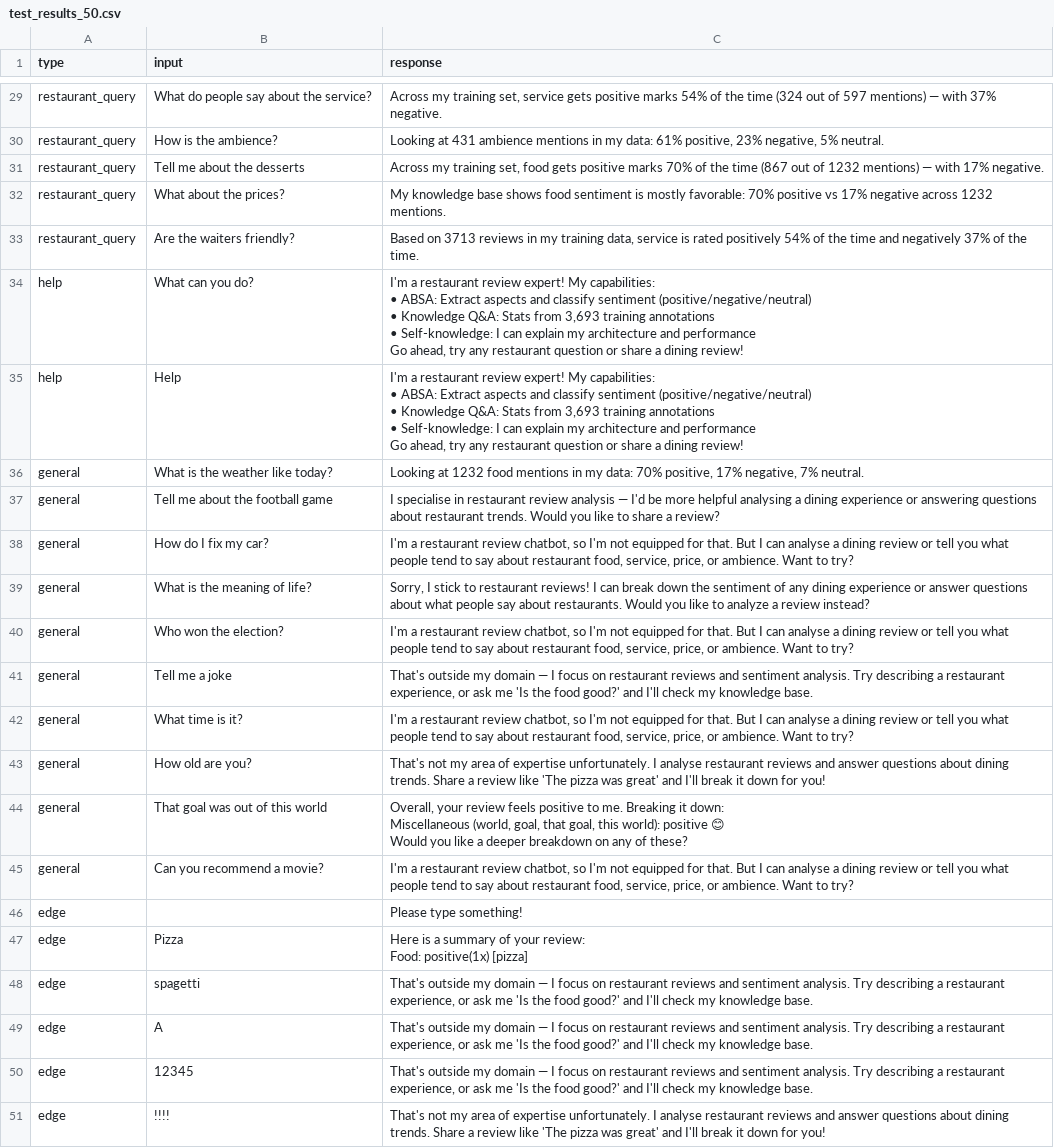
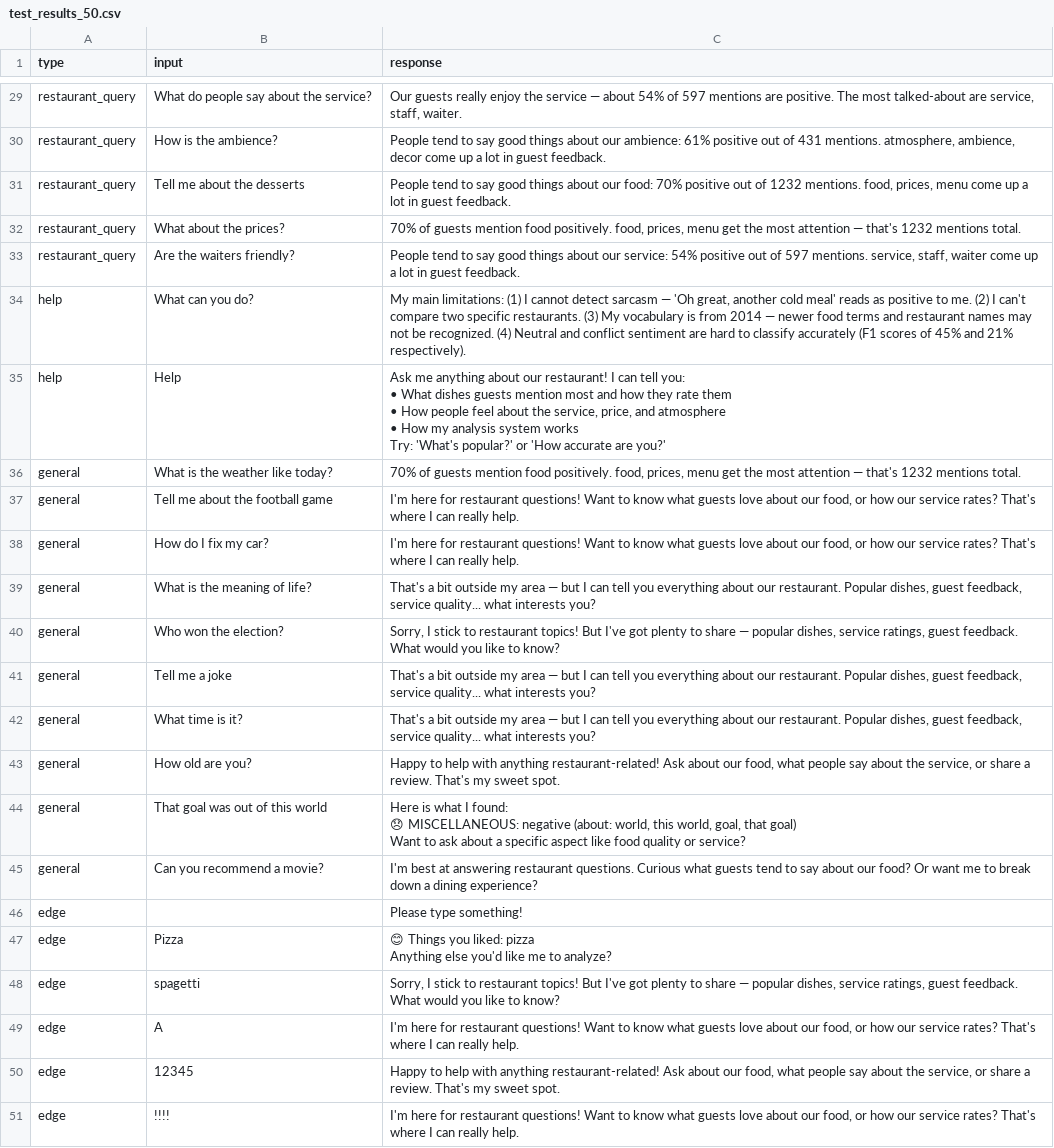
Before and after one commit to Nikankhadka/nlp-as2, a CSV file: outputs/test_results_50.csv, drawn as a sheet; only a part is shown, gaps mark what is left out; ↵ is a line break in a cell; the diff covers the shown part only; the diff names each change by its address in the sheet, - before the commit and + after, or states it on an @@ line.

Commit message:
feat: Mixed persona, casual responses, edge case fixes, LLM tagging
Persona & Tone:
- Mixed persona: analyzer tone for reviews, staff tone for customer questions
- LLM system prompt uses 'our guests', 'people say' — never 'training data'
- All templates rewritten in casual staff language
- Greeting/farewell skip LLM (templates sufficient, saves latency)

Edge Case Fixes:
- Added RESTAURANT_ABOUT_US detection (22 patterns): 'your menu',
  'what meals do you serve', 'best food', 'do you have' → domain_query
- Expanded HELP_PATTERNS: 'what else', 'what other', 'what more'
- Expanded QUERY_INTENT_WORDS: 'what meals', 'do you serve', 'i want to know'

LLM Integration:
- [LLM] prefix on all LLM-generated responses
- --no-llm CLI flag for keyword-only mode
- --test-only / --chat-only flags preserved

Docs updated: PRESENTATION.md, CODE_EXPLANATION.md, improvement_comparison.md

```diff
--- a/outputs/test_results_50.csv
+++ b/outputs/test_results_50.csv
-C29 (response): Across my training set, service gets positive marks 54% of the time (324 out of 597 mentions) — with 37% negative.
+C29 (response): Our guests really enjoy the service — about 54% of 597 mentions are positive. The most talked-about are service, staff, waiter.
-C30 (response): Looking at 431 ambience mentions in my data: 61% positive, 23% negative, 5% neutral.
+C30 (response): People tend to say good things about our ambience: 61% positive out of 431 mentions. atmosphere, ambience, decor come up a lot in guest feedback.
-C31 (response): Across my training set, food gets positive marks 70% of the time (867 out of 1232 mentions) — with 17% negative.
+C31 (response): People tend to say good things about our food: 70% positive out of 1232 mentions. food, prices, menu come up a lot in guest feedback.
-C32 (response): My knowledge base shows food sentiment is mostly favorable: 70% positive vs 17% negative across 1232 mentions.
+C32 (response): 70% of guests mention food positively. food, prices, menu get the most attention — that's 1232 mentions total.
-C33 (response): Based on 3713 reviews in my training data, service is rated positively 54% of the time and negatively 37% of the time.
+C33 (response): People tend to say good things about our service: 54% positive out of 597 mentions. service, staff, waiter come up a lot in guest feedback.
-C34 (response): I'm a restaurant review expert! My capabilities: ↵ • ABSA: Extract aspects and classify sentiment (positive/negative/neutral) ↵ • Knowledge Q&A: Stats from 3,693 training annotations ↵ • Self-knowledge: I can explain my architecture and performance ↵ Go ahead, try any restaurant question or share a dining review!
+C34 (response): My main limitations: (1) I cannot detect sarcasm — 'Oh great, another cold meal' reads as positive to me. (2) I can't compare two specific restaurants. (3) My vocabulary is from 2014 — newer food terms and restaurant names may not be recognized. (4) Neutral and conflict sentiment are hard to classify accurately (F1 scores of 45% and 21% respectively).
-C35 (response): I'm a restaurant review expert! My capabilities: ↵ • ABSA: Extract aspects and classify sentiment (positive/negative/neutral) ↵ • Knowledge Q&A: Stats from 3,693 training annotations ↵ • Self-knowledge: I can explain my architecture and performance ↵ Go ahead, try any restaurant question or share a dining review!
+C35 (response): Ask me anything about our restaurant! I can tell you: ↵ • What dishes guests mention most and how they rate them ↵ • How people feel about the service, price, and atmosphere ↵ • How my analysis system works ↵ Try: 'What's popular?' or 'How accurate are you?'
-C36 (response): Looking at 1232 food mentions in my data: 70% positive, 17% negative, 7% neutral.
+C36 (response): 70% of guests mention food positively. food, prices, menu get the most attention — that's 1232 mentions total.
-C37 (response): I specialise in restaurant review analysis — I'd be more helpful analysing a dining experience or answering questions about restaurant trends. Would you like to share a review?
+C37 (response): I'm here for restaurant questions! Want to know what guests love about our food, or how our service rates? That's where I can really help.
-C38 (response): I'm a restaurant review chatbot, so I'm not equipped for that. But I can analyse a dining review or tell you what people tend to say about restaurant food, service, price, or ambience. Want to try?
+C38 (response): I'm here for restaurant questions! Want to know what guests love about our food, or how our service rates? That's where I can really help.
-C39 (response): Sorry, I stick to restaurant reviews! I can break down the sentiment of any dining experience or answer questions about what people say about restaurants. Would you like to analyze a review instead?
+C39 (response): That's a bit outside my area — but I can tell you everything about our restaurant. Popular dishes, guest feedback, service quality... what interests you?
-C40 (response): I'm a restaurant review chatbot, so I'm not equipped for that. But I can analyse a dining review or tell you what people tend to say about restaurant food, service, price, or ambience. Want to try?
+C40 (response): Sorry, I stick to restaurant topics! But I've got plenty to share — popular dishes, service ratings, guest feedback. What would you like to know?
-C41 (response): That's outside my domain — I focus on restaurant reviews and sentiment analysis. Try describing a restaurant experience, or ask me 'Is the food good?' and I'll check my knowledge base.
+C41 (response): That's a bit outside my area — but I can tell you everything about our restaurant. Popular dishes, guest feedback, service quality... what interests you?
-C42 (response): I'm a restaurant review chatbot, so I'm not equipped for that. But I can analyse a dining review or tell you what people tend to say about restaurant food, service, price, or ambience. Want to try?
+C42 (response): That's a bit outside my area — but I can tell you everything about our restaurant. Popular dishes, guest feedback, service quality... what interests you?
-C43 (response): That's not my area of expertise unfortunately. I analyse restaurant reviews and answer questions about dining trends. Share a review like 'The pizza was great' and I'll break it down for you!
+C43 (response): Happy to help with anything restaurant-related! Ask about our food, what people say about the service, or share a review. That's my sweet spot.
-C44 (response): Overall, your review feels positive to me. Breaking it down: ↵ Miscellaneous (world, goal, that goal, this world): positive 😊 ↵ Would you like a deeper breakdown on any of these?
+C44 (response): Here is what I found: ↵ 😞 MISCELLANEOUS: negative (about: world, this world, goal, that goal) ↵ Want to ask about a specific aspect like food quality or service?
-C45 (response): I'm a restaurant review chatbot, so I'm not equipped for that. But I can analyse a dining review or tell you what people tend to say about restaurant food, service, price, or ambience. Want to try?
+C45 (response): I'm best at answering restaurant questions. Curious what guests tend to say about our food? Or want me to break down a dining experience?
-C47 (response): Here is a summary of your review: ↵ Food: positive(1x) [pizza]
+C47 (response): 😊 Things you liked: pizza ↵ Anything else you'd like me to analyze?
-C48 (response): That's outside my domain — I focus on restaurant reviews and sentiment analysis. Try describing a restaurant experience, or ask me 'Is the food good?' and I'll check my knowledge base.
+C48 (response): Sorry, I stick to restaurant topics! But I've got plenty to share — popular dishes, service ratings, guest feedback. What would you like to know?
-C49 (response): That's outside my domain — I focus on restaurant reviews and sentiment analysis. Try describing a restaurant experience, or ask me 'Is the food good?' and I'll check my knowledge base.
+C49 (response): I'm here for restaurant questions! Want to know what guests love about our food, or how our service rates? That's where I can really help.
-C50 (response): That's outside my domain — I focus on restaurant reviews and sentiment analysis. Try describing a restaurant experience, or ask me 'Is the food good?' and I'll check my knowledge base.
+C50 (response): Happy to help with anything restaurant-related! Ask about our food, what people say about the service, or share a review. That's my sweet spot.
-C51 (response): That's not my area of expertise unfortunately. I analyse restaurant reviews and answer questions about dining trends. Share a review like 'The pizza was great' and I'll break it down for you!
+C51 (response): I'm here for restaurant questions! Want to know what guests love about our food, or how our service rates? That's where I can really help.
```
Also changed, not shown: 21 edited cells elsewhere in this file, outputs/after_improvements.csv, 4 other files.
